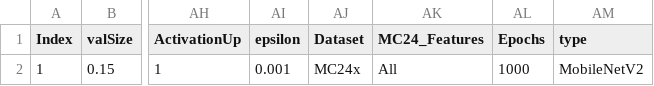
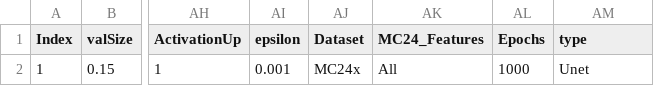
Before and after one commit to KFHICL/TBDCML, a CSV file: sweep_definition_test.csv, drawn as a sheet; only a part is shown, gaps mark what is left out; the diff names each change by its address in the sheet, - before the commit and + after, or states it on an @@ line.

```diff
--- a/sweep_definition_test.csv
+++ b/sweep_definition_test.csv
-AM2 (type): MobileNetV2
+AM2 (type): Unet
```
Also changed, not shown: 4 other files.
